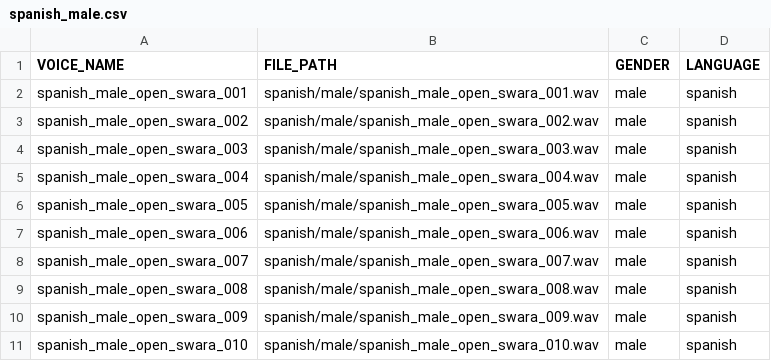
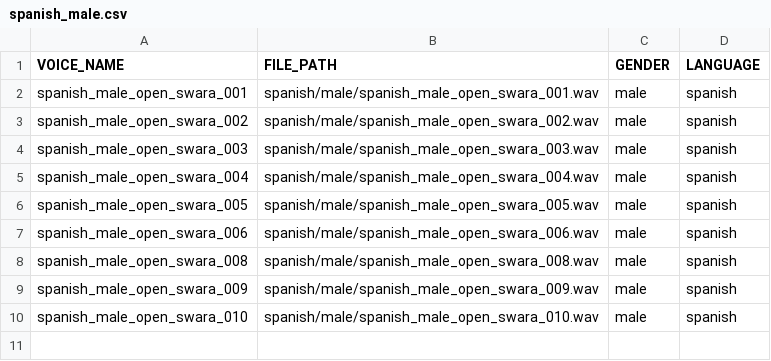
Before and after one commit to jlozanopenagos/Local-AI-short-videos-generation, a CSV file: main/video_creation/_B_voice_generation/data/spanish_male.csv, drawn as a sheet.

```diff
--- a/main/video_creation/_B_voice_generation/data/spanish_male.csv
+++ b/main/video_creation/_B_voice_generation/data/spanish_male.csv
@@ -7,3 +7,2 @@ spanish_male_open_swara_005,spanish/male/spanish_male_open_swara_005.wav,male,sp
 spanish_male_open_swara_006,spanish/male/spanish_male_open_swara_006.wav,male,spanish
-spanish_male_open_swara_007,spanish/male/spanish_male_open_swara_007.wav,male,spanish
 spanish_male_open_swara_008,spanish/male/spanish_male_open_swara_008.wav,male,spanish
```
Also changed, not shown: main/video_creation/_B_voice_generation/data/french_female.csv, main/video_creation/_B_voice_generation/data/french_male.csv, 14 other files.
